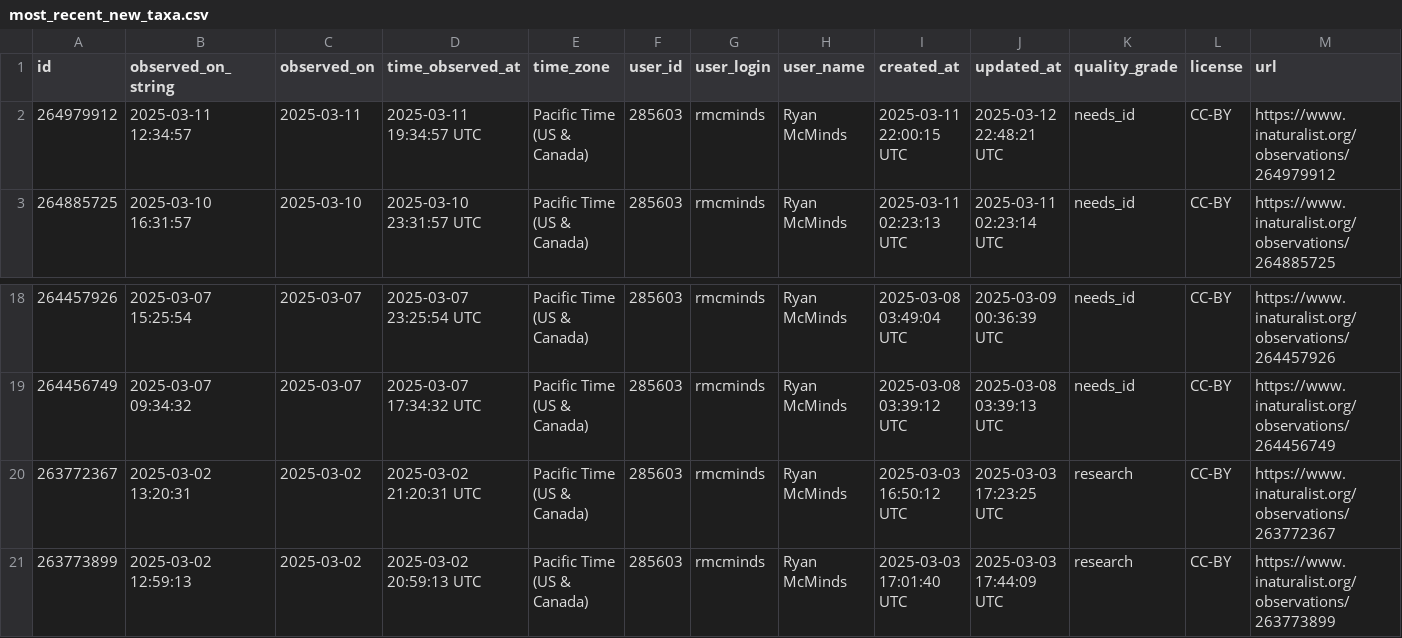
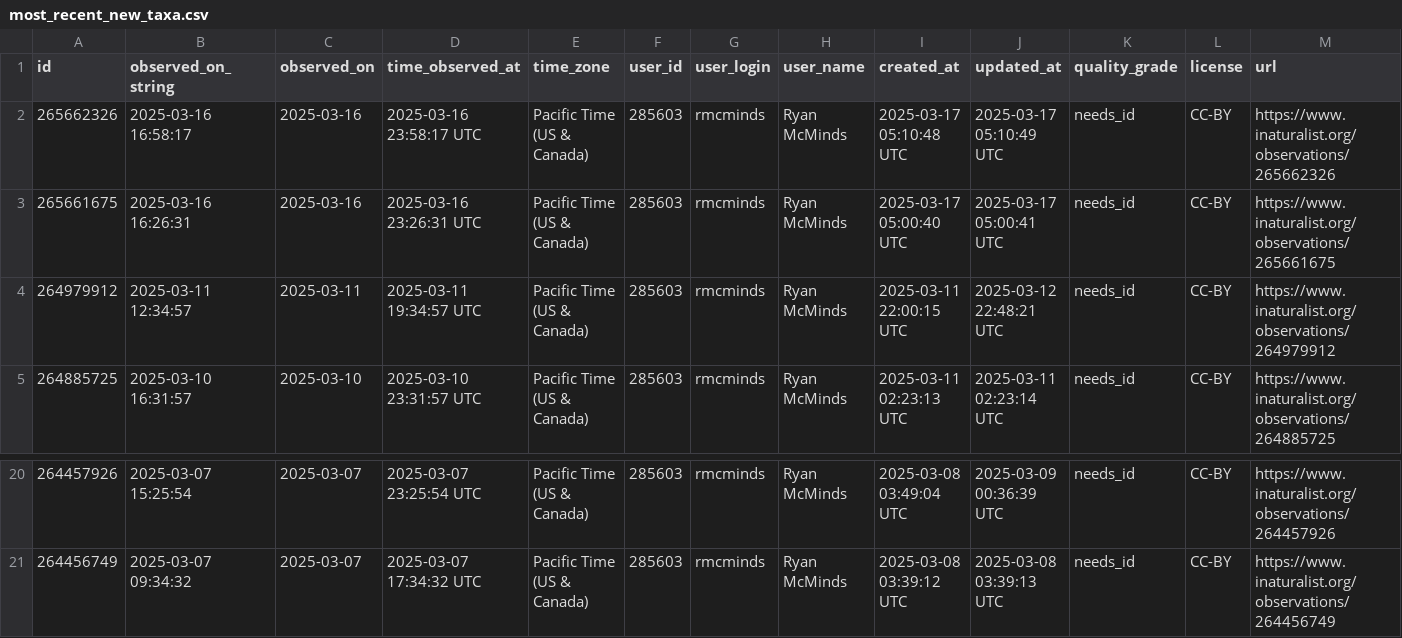
Before and after one commit to rmcminds/merdemicrobes, a CSV file: _data/most_recent_new_taxa.csv, drawn as a sheet; only a part is shown, gaps mark what is left out; removed rows and columns are numbered as before the commit, all else as after; rows hold the shown columns only; the diff names each change by its address in the sheet, - before the commit and + after, or states it on an @@ line.

```diff
--- a/_data/most_recent_new_taxa.csv
+++ b/_data/most_recent_new_taxa.csv
+row 2: 265662326 | 2025-03-16 16:58:17 | 2025-03-16 | 2025-03-16 23:58:17 UTC | Pacific Time (US & Canada) | 285603 | rmcminds | Ryan McMinds | 2025-03-17 05:10:48 UTC | 2025-03-17 05:10:49 UTC | needs_id | CC-BY | https://www.inaturalist.org/observations/265662326
+row 3: 265661675 | 2025-03-16 16:26:31 | 2025-03-16 | 2025-03-16 23:26:31 UTC | Pacific Time (US & Canada) | 285603 | rmcminds | Ryan McMinds | 2025-03-17 05:00:40 UTC | 2025-03-17 05:00:41 UTC | needs_id | CC-BY | https://www.inaturalist.org/observations/265661675
-row 20: 263772367 | 2025-03-02 13:20:31 | 2025-03-02 | 2025-03-02 21:20:31 UTC | Pacific Time (US & Canada) | 285603 | rmcminds | Ryan McMinds | 2025-03-03 16:50:12 UTC | 2025-03-03 17:23:25 UTC | research | CC-BY | https://www.inaturalist.org/observations/263772367
-row 21: 263773899 | 2025-03-02 12:59:13 | 2025-03-02 | 2025-03-02 20:59:13 UTC | Pacific Time (US & Canada) | 285603 | rmcminds | Ryan McMinds | 2025-03-03 17:01:40 UTC | 2025-03-03 17:44:09 UTC | research | CC-BY | https://www.inaturalist.org/observations/263773899
```
Also changed, not shown: 1 other file.
